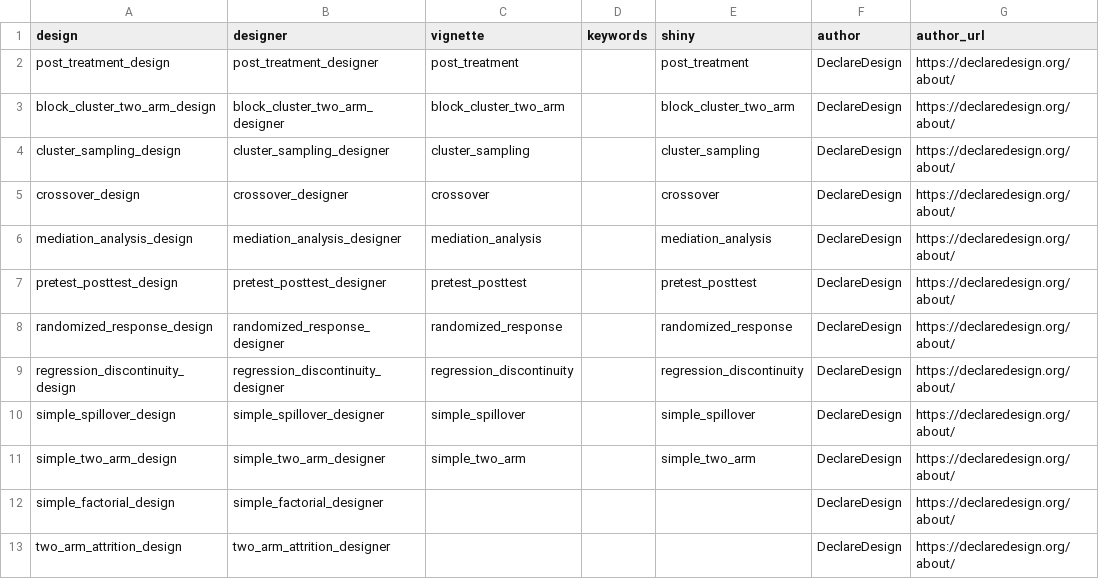
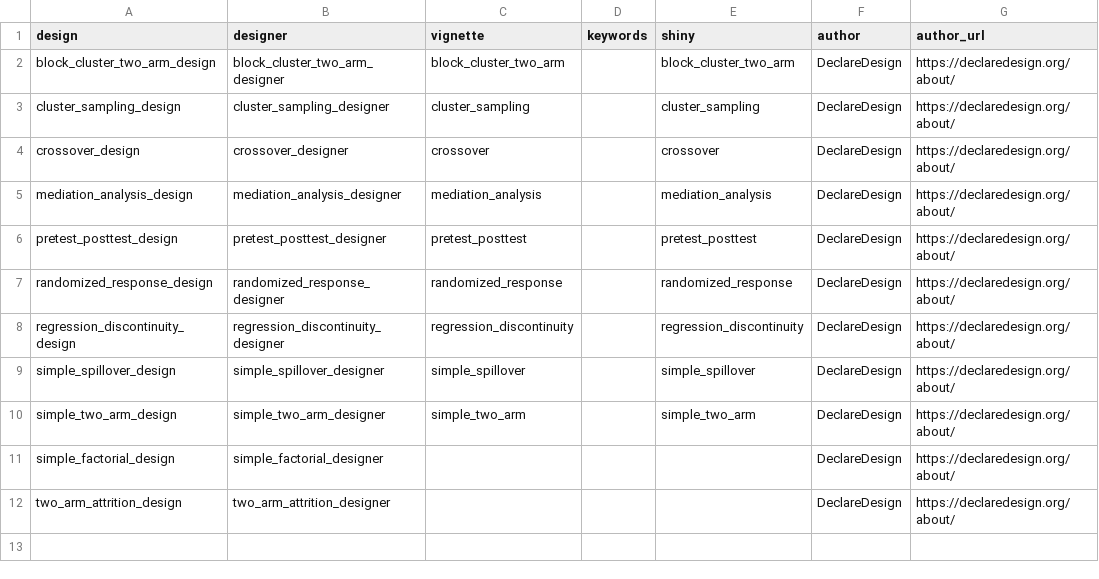
Before and after one commit to DeclareDesign/DesignLibrary, a CSV file: data/overview.csv, drawn as a sheet.

Commit message:
Delete post_treatment designer and vignette
Fixes #102

```diff
--- a/data/overview.csv
+++ b/data/overview.csv
@@ -1,3 +1,2 @@
 design,designer,vignette,keywords,shiny,author,author_url
-post_treatment_design,post_treatment_designer,post_treatment,,post_treatment,DeclareDesign,https://declaredesign.org/about/
 block_cluster_two_arm_design,block_cluster_two_arm_designer,block_cluster_two_arm,,block_cluster_two_arm,DeclareDesign,https://declaredesign.org/about/
```
Also changed, not shown: 3 other files.
